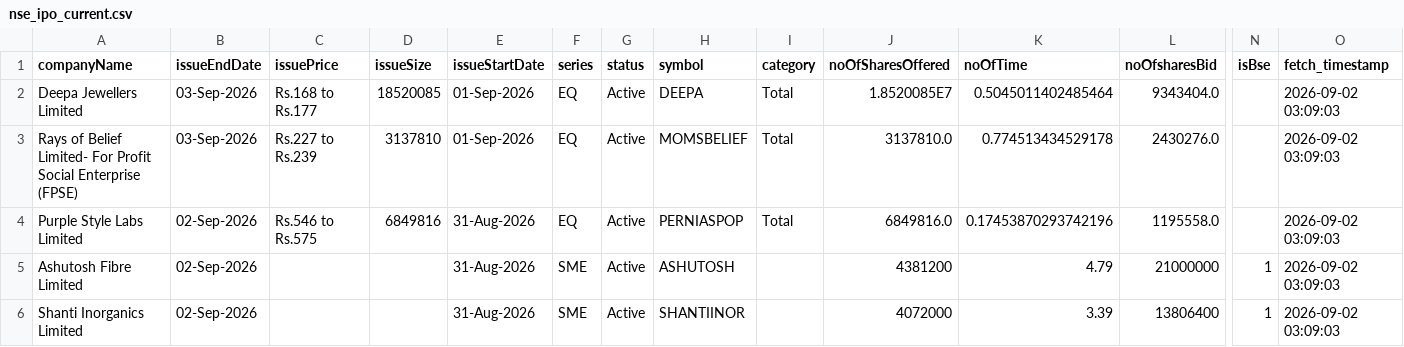
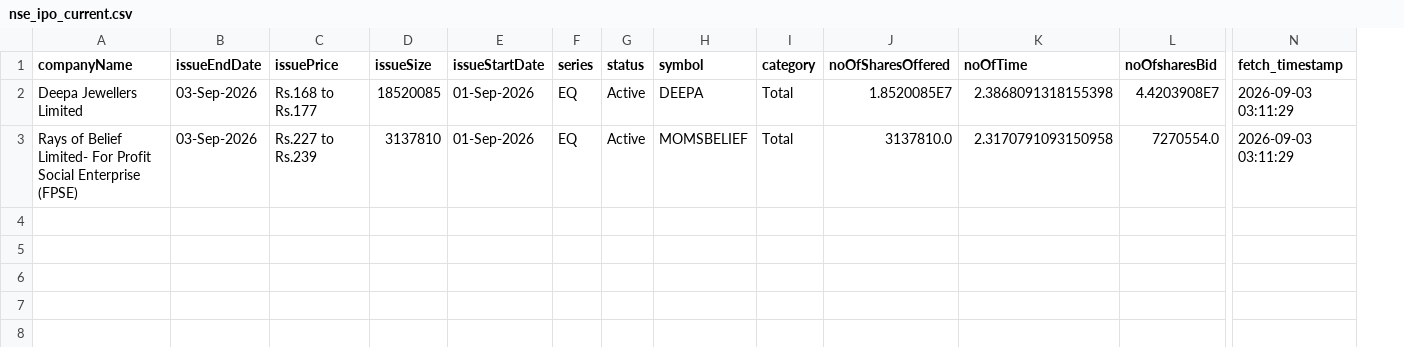
Before and after one commit to DharmGadhiya/MarketMind, a CSV file: backend/Logic Files/nse_ipo_current.csv, drawn as a sheet; only a part is shown, gaps mark what is left out; removed rows and columns are numbered as before the commit, all else as after; rows hold the shown columns only; the diff names each change by its address in the sheet, - before the commit and + after, or states it on an @@ line.

```diff
--- a/backend/Logic Files/nse_ipo_current.csv
+++ b/backend/Logic Files/nse_ipo_current.csv
-column N (isBse), empty
-K2 (noOfTime): 0.5045011402485464
+K2 (noOfTime): 2.3868091318155398
-L2 (noOfsharesBid): 9343404.0
+L2 (noOfsharesBid): 4.4203908E7
-N2:N3 (fetch_timestamp): 2026-09-02 03:09:03
+N2:N3 (fetch_timestamp): 2026-09-03 03:11:29
-K3 (noOfTime): 0.774513434529178
+K3 (noOfTime): 2.3170791093150958
-L3 (noOfsharesBid): 2430276.0
+L3 (noOfsharesBid): 7270554.0
-row 4: Purple Style Labs Limited | 02-Sep-2026 | Rs.546 to Rs.575 | 6849816 | 31-Aug-2026 | EQ | Active | PERNIASPOP | Total | 6849816.0 | 0.17453870293742196 | 1195558.0 |  | 2026-09-02 03:09:03
-row 5: Ashutosh Fibre Limited | 02-Sep-2026 |  |  | 31-Aug-2026 | SME | Active | ASHUTOSH |  | 4381200 | 4.79 | 21000000 | 1 | 2026-09-02 03:09:03
-row 6: Shanti Inorganics Limited | 02-Sep-2026 |  |  | 31-Aug-2026 | SME | Active | SHANTIINOR |  | 4072000 | 3.39 | 13806400 | 1 | 2026-09-02 03:09:03
```
Also changed, not shown: backend/Logic Files/nse_corporate_announcements.csv, backend/Logic Files/nse_ipo_past.csv, 1 other file.
